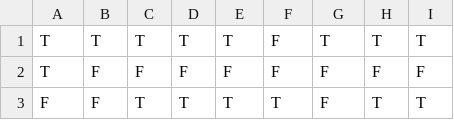
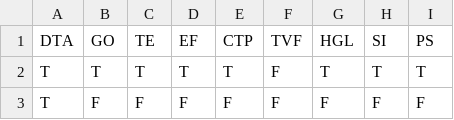
Before and after one commit to StarUtwenteGroupOne/StarCalculator, a CSV file: trainingset/faulttree.csv, drawn as a sheet; only a part is shown; the shorter side is filled out with more unchanged rows; the diff names each change by its address in the sheet, - before the commit and + after, or states it on an @@ line.

```diff
--- a/trainingset/faulttree.csv
+++ b/trainingset/faulttree.csv
+row 1: DTA | GO | TE | EF | CTP | TVF | HGL | SI | PS
```
Also changed, not shown: trainingset/ET_other_order.csv, trainingset/FT_and_or.csv, 4 other files.
